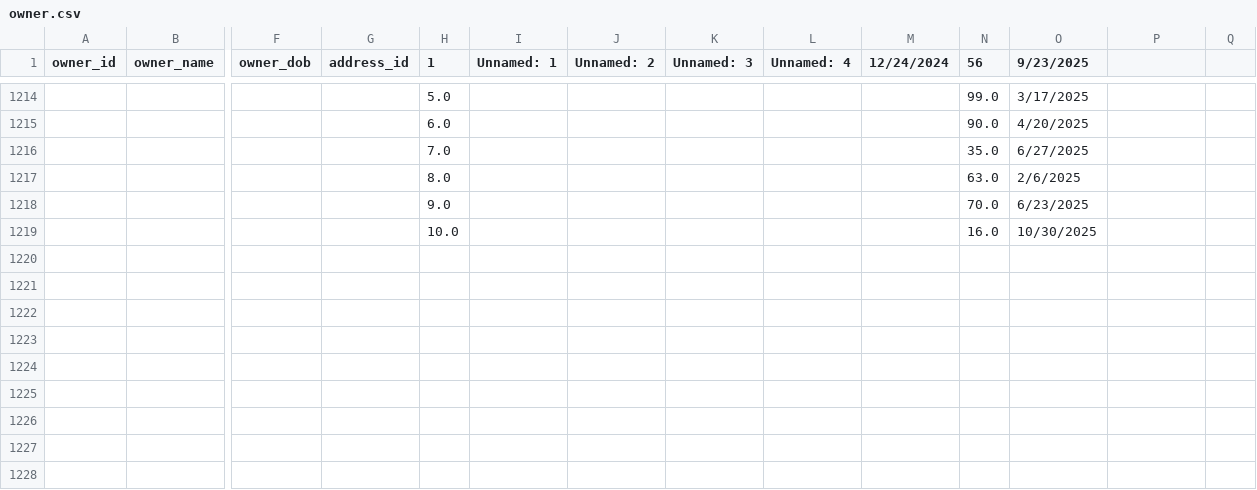
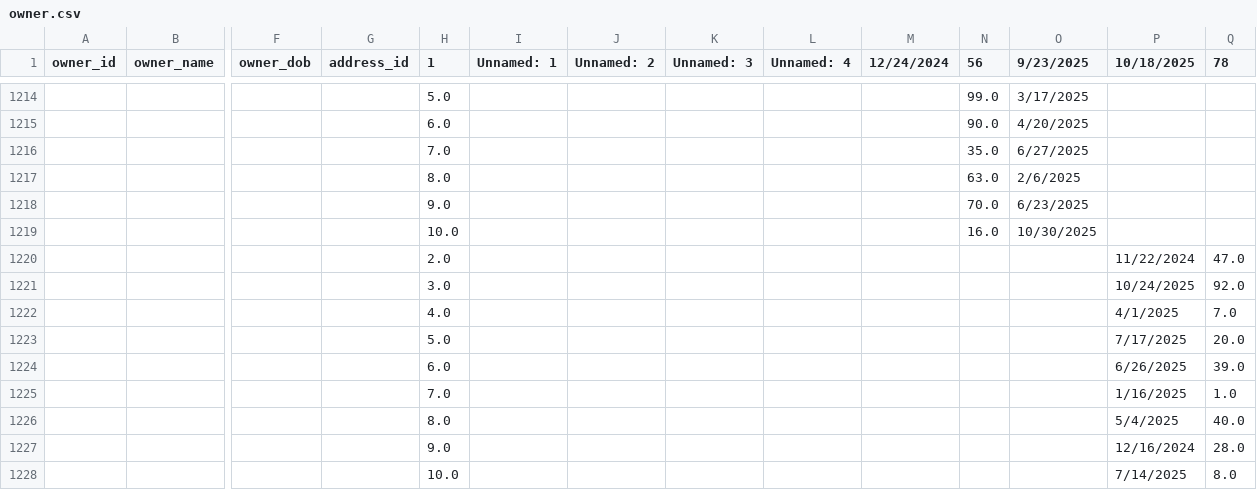
Before and after one commit to AsifaSiraj/DWM-Project, a CSV file: Database/Datasets/owner.csv, drawn as a sheet; only a part is shown, gaps mark what is left out; rows hold the shown columns only; the diff names each change by its address in the sheet, - before the commit and + after, or states it on an @@ line.

Commit message:
Update owner.csv

```diff
--- a/Database/Datasets/owner.csv
+++ b/Database/Datasets/owner.csv
-P1: (empty)
+P1: 10/18/2025
-Q1: (empty)
+Q1: 78
+row 1220:  |  |  |  | 2.0 |  |  |  |  |  |  |  | 11/22/2024 | 47.0
+row 1221:  |  |  |  | 3.0 |  |  |  |  |  |  |  | 10/24/2025 | 92.0
+row 1222:  |  |  |  | 4.0 |  |  |  |  |  |  |  | 4/1/2025 | 7.0
+row 1223:  |  |  |  | 5.0 |  |  |  |  |  |  |  | 7/17/2025 | 20.0
+row 1224:  |  |  |  | 6.0 |  |  |  |  |  |  |  | 6/26/2025 | 39.0
+row 1225:  |  |  |  | 7.0 |  |  |  |  |  |  |  | 1/16/2025 | 1.0
+row 1226:  |  |  |  | 8.0 |  |  |  |  |  |  |  | 5/4/2025 | 40.0
+row 1227:  |  |  |  | 9.0 |  |  |  |  |  |  |  | 12/16/2024 | 28.0
+row 1228:  |  |  |  | 10.0 |  |  |  |  |  |  |  | 7/14/2025 | 8.0
```
